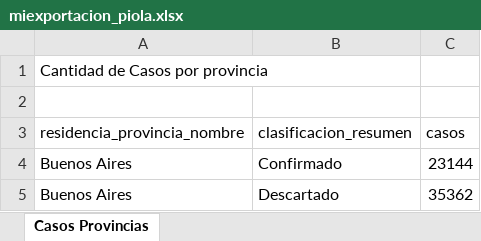
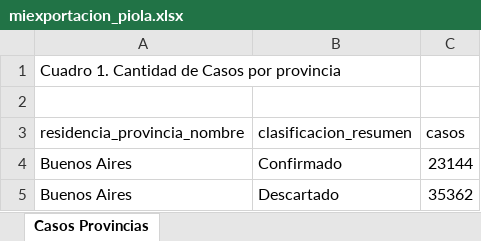
Before and after one commit to DCSCyHD/modulo_1, an Excel workbook: Clase 5 - Programacion funcional/Resultados/miexportacion_piola.xlsx, sheet Casos Provincias, drawn as a sheet; only a part is shown; values as stored, in another font and other column widths than the file's, no borders; the diff names each change by its address in the sheet, - before the commit and + after, or states it on an @@ line.

Commit message:
cambios en clase 1

```diff
--- a/Clase 5 - Programacion funcional/Resultados/miexportacion_piola.xlsx (sheet Casos Provincias)
+++ b/Clase 5 - Programacion funcional/Resultados/miexportacion_piola.xlsx (sheet Casos Provincias)
-A1 (residencia_provincia_nombre): Cantidad de Casos por provincia
+A1 (residencia_provincia_nombre): Cuadro 1. Cantidad de Casos por provincia
```
Also changed, not shown: Clase 5 - Programacion funcional/Resultados/miexportacion.xlsx, 28 other files.
